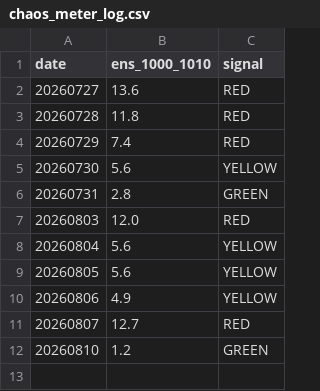
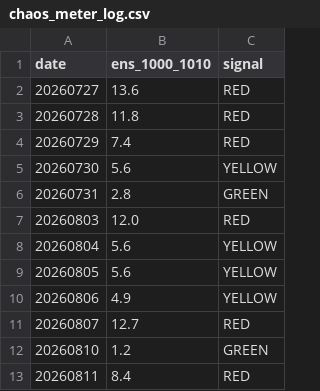
Before and after one commit to kjh950526-create/NQ_Research, a CSV file: chaos_meter_log.csv, drawn as a sheet; the diff names each change by its address in the sheet, - before the commit and + after, or states it on an @@ line.

```diff
--- a/chaos_meter_log.csv
+++ b/chaos_meter_log.csv
+row 13: 20260811 | 8.4 | RED
```
Also changed, not shown: 3 other files.
